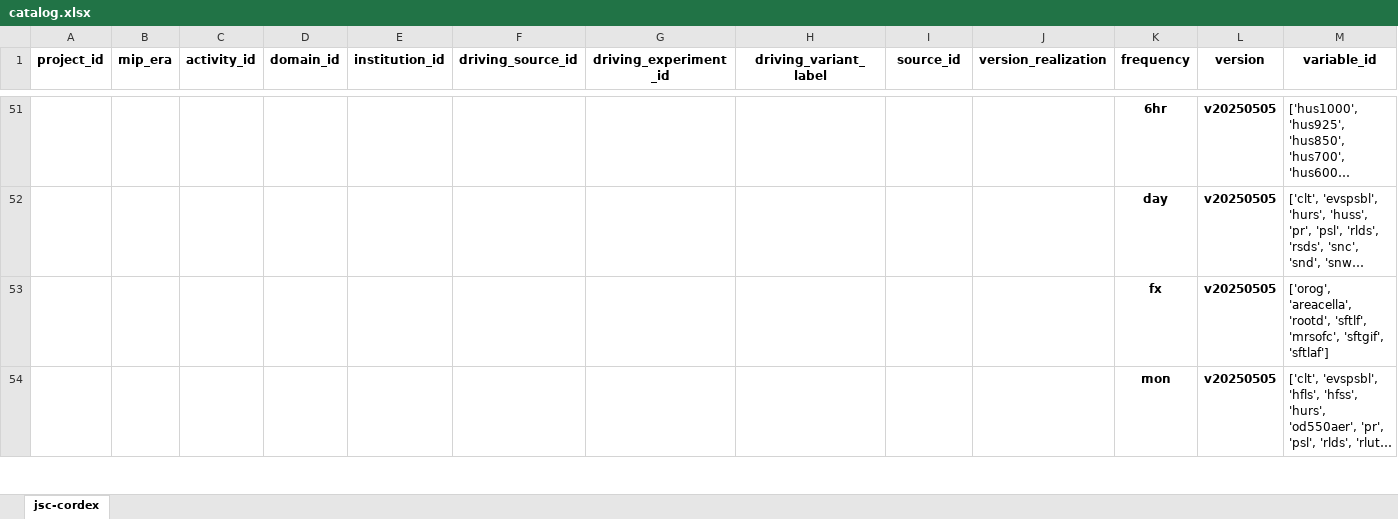
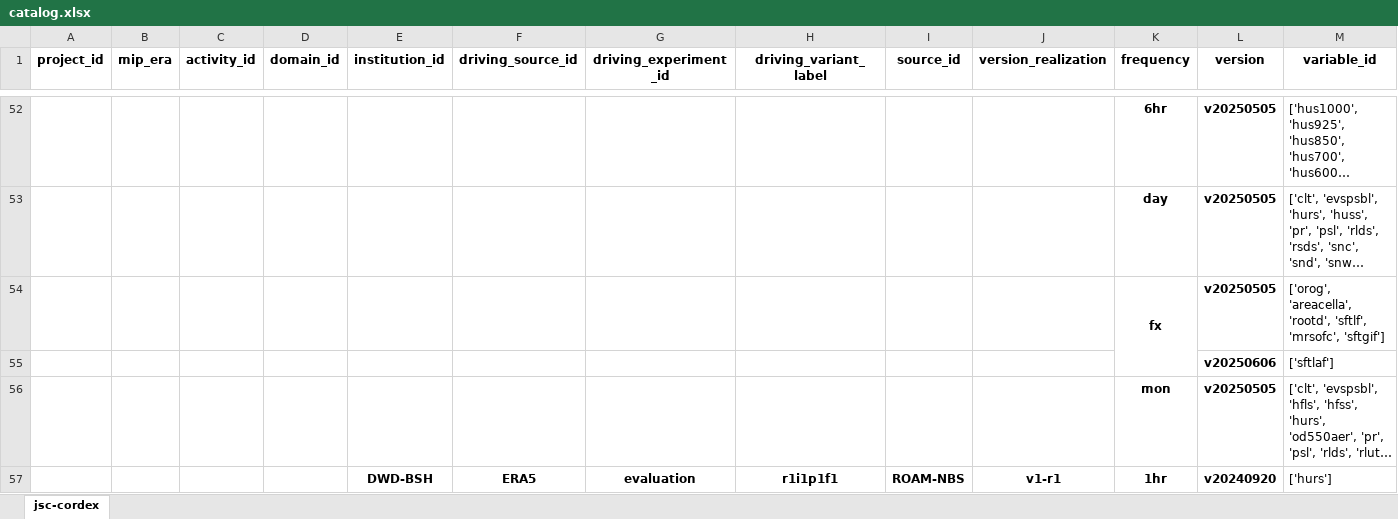
Before and after one commit to larsbuntemeyer/joint-evaluation, an Excel workbook: catalog.xlsx, sheet jsc-cordex, drawn as a sheet; only a part is shown, gaps mark what is left out; long unchanged cells end in …; values as stored, in another font and other column widths than the file's, no borders; addresses are those after the commit; the diff covers the shown part only; the diff names each change by its address in the sheet, - before the commit and + after, or states it on an @@ line.

```diff
--- a/catalog.xlsx (sheet jsc-cordex)
+++ b/catalog.xlsx (sheet jsc-cordex)
+K54:K55 merged
-M54 (variable_id): …'sftlf', 'mrsofc', 'sftgif', 'sftlaf']
+M54 (variable_id): …'sftlf', 'mrsofc', 'sftgif']
+row 55:  |  |  |  |  |  |  |  |  |  |  | v20250606 | ['sftlaf']
+row 57:  |  |  |  | DWD-BSH | ERA5 | evaluation | r1i1p1f1 | ROAM-NBS | v1-r1 | 1hr | v20240920 | ['hurs']
```
Also changed, not shown: 6 added rows, 7 edited cells and merged cells elsewhere in this sheet.
